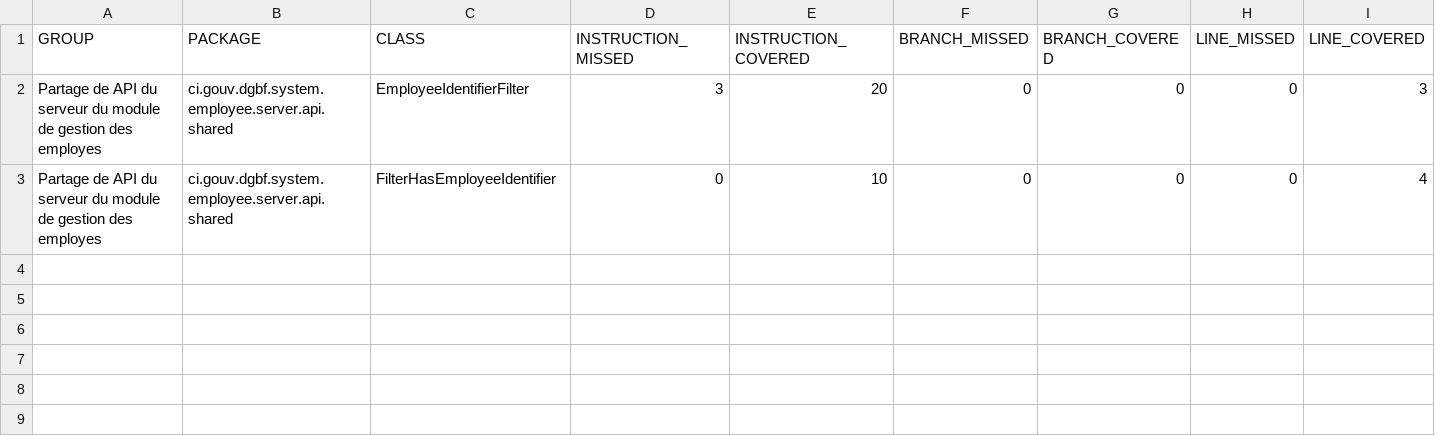
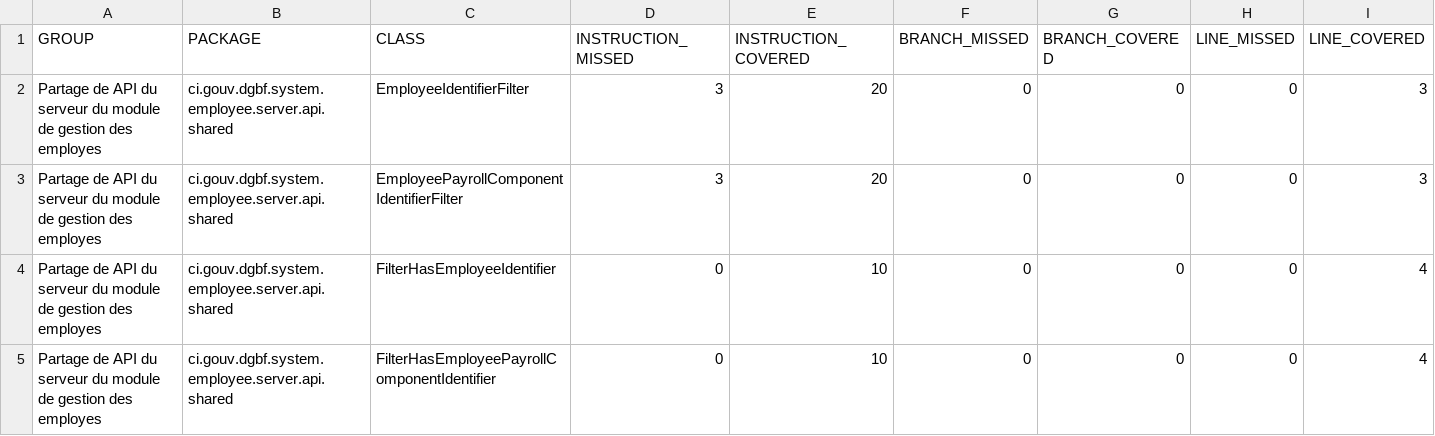
Before and after one commit to devlopper/org.cyk.maven.site, a CSV file: pom-core-jakarta/pom-server-api-jakarta/employee-server-api-shared/jacoco/jacoco.csv, drawn as a sheet; only a part is shown; rows hold the shown columns only; the diff names each change by its address in the sheet, - before the commit and + after, or states it on an @@ line.

```diff
--- a/pom-core-jakarta/pom-server-api-jakarta/employee-server-api-shared/jacoco/jacoco.csv
+++ b/pom-core-jakarta/pom-server-api-jakarta/employee-server-api-shared/jacoco/jacoco.csv
+row 3: Partage de API du serveur du module de gestion des employes | ci.gouv.dgbf.system.employee.server.api.shared | EmployeePayrollComponentIdentifierFilter | 3 | 20 | 0 | 0 | 0 | 3
+row 5: Partage de API du serveur du module de gestion des employes | ci.gouv.dgbf.system.employee.server.api.shared | FilterHasEmployeePayrollComponentIdentifier | 0 | 10 | 0 | 0 | 0 | 4
```
Also changed, not shown: 48 other files.
